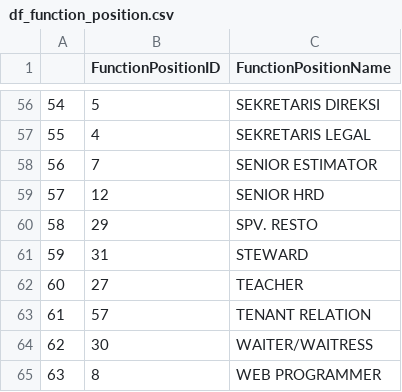
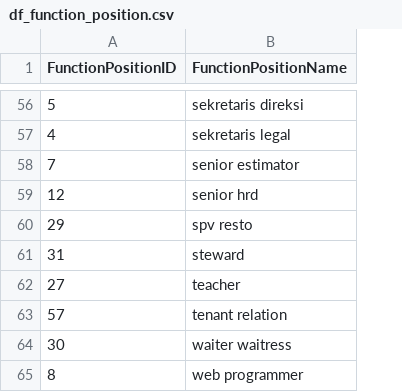
Before and after one commit to fn-hide/eris_job, a CSV file: data/df_function_position.csv, drawn as a sheet; only a part is shown, gaps mark what is left out; removed rows and columns are numbered as before the commit, all else as after; the diff covers the shown part only; the diff names each change by its address in the sheet, - before the commit and + after, or states it on an @@ line.

```diff
--- a/data/df_function_position.csv
+++ b/data/df_function_position.csv
-column A, rows 56-65: 54 | 55 | 56 | 57 | 58 | 59 | 60 | 61 | 62 | 63
-B56 (FunctionPositionName): SEKRETARIS DIREKSI
+B56 (FunctionPositionName): sekretaris direksi
-B57 (FunctionPositionName): SEKRETARIS LEGAL
+B57 (FunctionPositionName): sekretaris legal
-B58 (FunctionPositionName): SENIOR ESTIMATOR
+B58 (FunctionPositionName): senior estimator
-B59 (FunctionPositionName): SENIOR HRD
+B59 (FunctionPositionName): senior hrd
-B60 (FunctionPositionName): SPV. RESTO
+B60 (FunctionPositionName): spv resto
-B61 (FunctionPositionName): STEWARD
+B61 (FunctionPositionName): steward
-B62 (FunctionPositionName): TEACHER
+B62 (FunctionPositionName): teacher
-B63 (FunctionPositionName): TENANT RELATION
+B63 (FunctionPositionName): tenant relation
-B64 (FunctionPositionName): WAITER/WAITRESS
+B64 (FunctionPositionName): waiter waitress
-B65 (FunctionPositionName): WEB PROGRAMMER
+B65 (FunctionPositionName): web programmer
```
Also changed, not shown: 54 edited cells elsewhere in this file, data/df_city.csv, data/df_department.csv, 6 other files.
